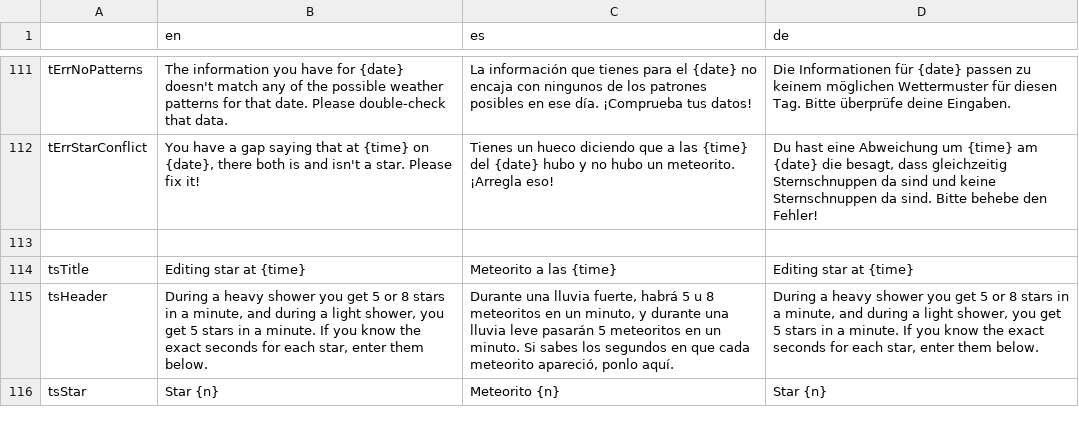
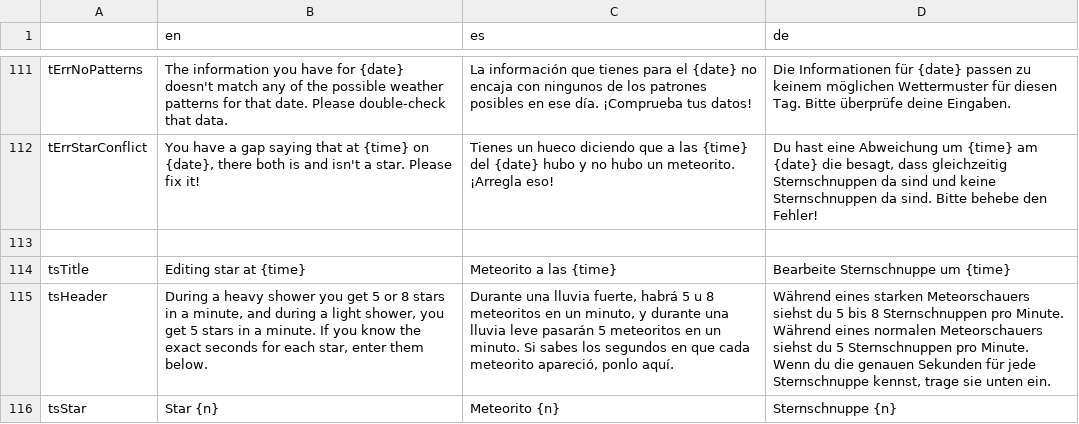
Before and after one commit to Treeki/MeteoNook, a TSV file: translations.tsv, drawn as a sheet; only a part is shown, gaps mark what is left out; the diff covers the shown part only; the diff names each change by its address in the sheet, - before the commit and + after, or states it on an @@ line.

Commit message:
German localization - Part 6

```diff
--- a/translations.tsv
+++ b/translations.tsv
-D114 (de): Editing star at {time}
+D114 (de): Bearbeite Sternschnuppe um {time}
-D115 (de): During a heavy shower you get 5 or 8 stars in a minute, and during a light shower, you get 5 stars in a minute. If you know the exact seconds for each star, enter them below.
+D115 (de): Während eines starken Meteorschauers siehst du 5 bis 8 Sternschnuppen pro Minute. Während eines normalen Meteorschauers siehst du 5 Sternschnuppen pro Minute. Wenn du die genauen Sekunden für jede Sternschnuppe kennst, trage sie unten ein.
-D116 (de): Star {n}
+D116 (de): Sternschnuppe {n}
```
Also changed, not shown: 7 edited cells elsewhere in this file.
